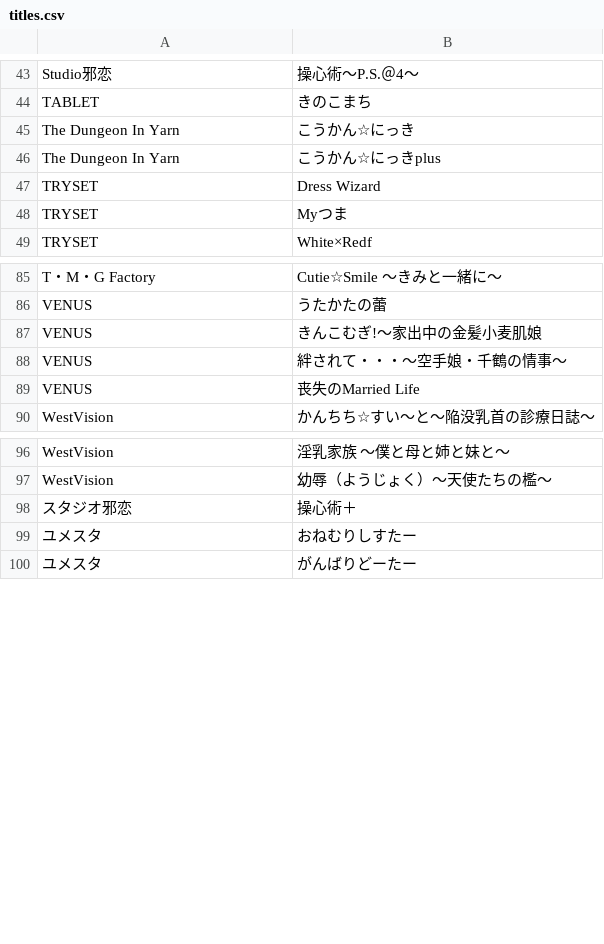
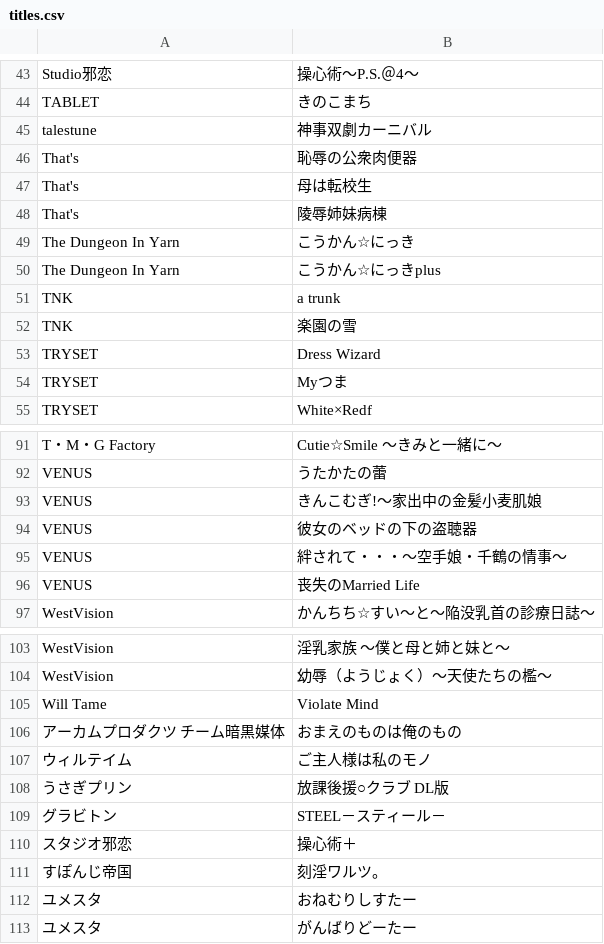
Before and after one commit to zeas2/Kirikiroid2_patch, a CSV file: patch/old_core_patch/titles.csv, drawn as a sheet; only a part is shown, gaps mark what is left out.

Commit message:
some new titles

```diff
--- a/patch/old_core_patch/titles.csv
+++ b/patch/old_core_patch/titles.csv
@@ -44,4 +44,10 @@ Studio邪恋,操心術～P.S.＠4～
 TABLET,きのこまち
+talestune,神事双劇カーニバル
+That's,恥辱の公衆肉便器
+That's,母は転校生
+That's,陵辱姉妹病棟
 The Dungeon In Yarn,こうかん☆にっき
 The Dungeon In Yarn,こうかん☆にっきplus
+TNK,a trunk
+TNK,楽園の雪
 TRYSET,Dress Wizard
@@ -87,2 +93,3 @@ VENUS,うたかたの蕾
 VENUS,きんこむぎ!～家出中の金髪小麦肌娘
+VENUS,彼女のベッドの下の盗聴器
 VENUS,絆されて・・・～空手娘・千鶴の情事～
@@ -97,3 +104,9 @@ WestVision,淫乳家族 ～僕と母と姉と妹と～
 WestVision,幼辱（ようじょく）～天使たちの檻～
+Will Tame,Violate Mind
+アーカムプロダクツ チーム暗黒媒体,おまえのものは俺のもの
+ウィルテイム,ご主人様は私のモノ
+うさぎプリン,放課後援○クラブ DL版
+グラビトン,STEEL－スティール－
 スタジオ邪恋,操心術＋
+すぽんじ帝国,刻淫ワルツ。
 ユメスタ,おねむりしすたー
```
Also changed, not shown: patch/Monogram/titles.csv, patch/Nephrite/titles.csv, 24 other files.
